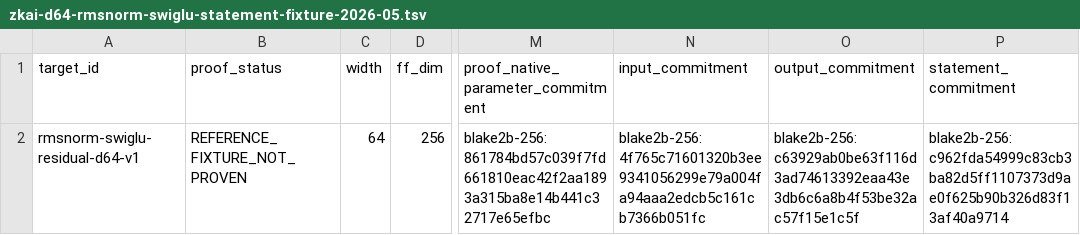
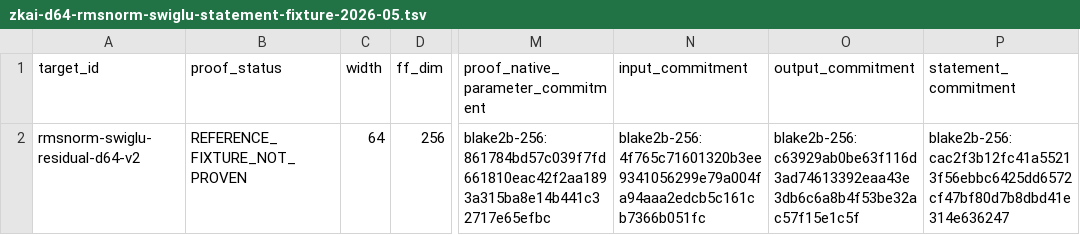
Before and after one commit to omarespejel/llm-provable-computer, a TSV file: docs/engineering/evidence/zkai-d64-rmsnorm-swiglu-statement-fixture-2026-05.tsv, drawn as a sheet; only a part is shown, gaps mark what is left out; the diff names each change by its address in the sheet, - before the commit and + after, or states it on an @@ line.

```diff
--- a/docs/engineering/evidence/zkai-d64-rmsnorm-swiglu-statement-fixture-2026-05.tsv
+++ b/docs/engineering/evidence/zkai-d64-rmsnorm-swiglu-statement-fixture-2026-05.tsv
-A2 (target_id): rmsnorm-swiglu-residual-d64-v1
+A2 (target_id): rmsnorm-swiglu-residual-d64-v2
-P2 (statement_commitment): blake2b-256:c962fda54999c83cb3ba82d5ff1107373d9ae0f625b90b326d83f13af40a9714
+P2 (statement_commitment): blake2b-256:cac2f3b12fc41a55213f56ebbc6425dd6572cf47bf80d7b8dbd41e314e636247
```
Also changed, not shown: docs/engineering/evidence/zkai-d64-external-adapter-surface-probe-2026-05.tsv, docs/engineering/evidence/zkai-d64-stwo-vector-row-surface-probe-2026-05.tsv, 3 other files.
